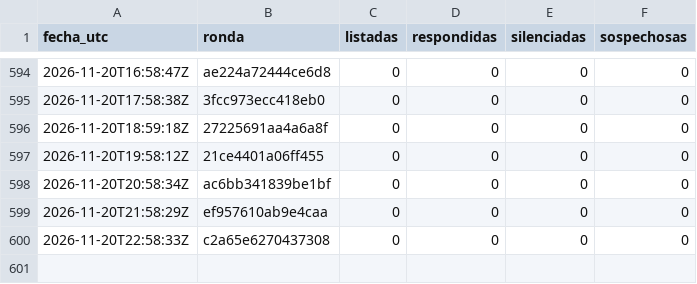
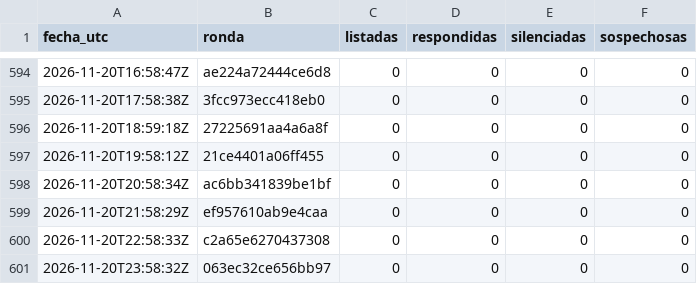
Before and after one commit to hardlypythonnmr/cpe-engine, a CSV file: earn/naos/motor/comentarios/registro-rondas.csv, drawn as a sheet; only a part is shown, gaps mark what is left out.

```diff
--- a/earn/naos/motor/comentarios/registro-rondas.csv
+++ b/earn/naos/motor/comentarios/registro-rondas.csv
@@ -600 +600,2 @@ fecha_utc,ronda,listadas,respondidas,silenciadas,sospechosas
 2026-11-20T22:58:33Z,c2a65e6270437308,0,0,0,0
+2026-11-20T23:58:32Z,063ec32ce656bb97,0,0,0,0
```
Also changed, not shown: earn/naos/medicion/cuota-yt.csv, earn/naos/motor/comentarios/lecturas.csv.
